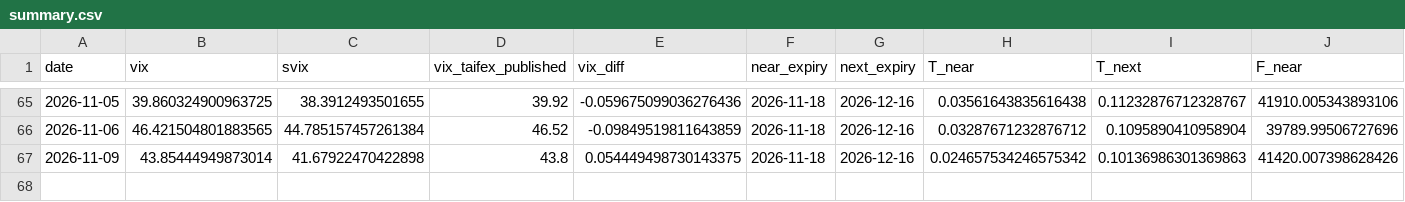
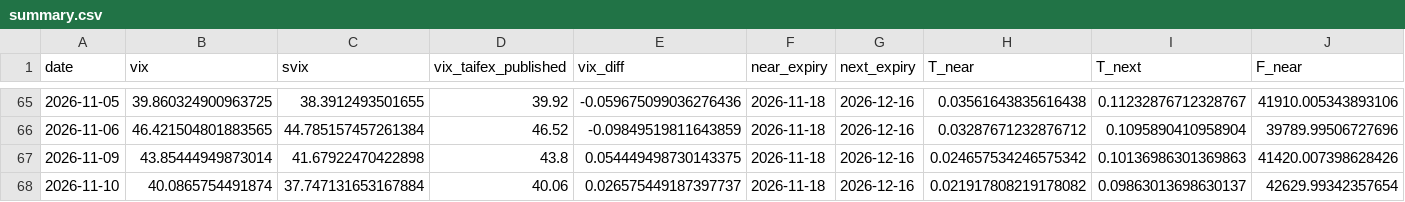
Before and after one commit to starckyang/twse_option_implied_info, a CSV file: summary.csv, drawn as a sheet; only a part is shown, gaps mark what is left out; rows hold the shown columns only; the diff names each change by its address in the sheet, - before the commit and + after, or states it on an @@ line.

```diff
--- a/summary.csv
+++ b/summary.csv
+row 68: 2026-11-10 | 40.0865754491874 | 37.747131653167884 | 40.06 | 0.026575449187397737 | 2026-11-18 | 2026-12-16 | 0.021917808219178082 | 0.09863013698630137 | 42629.99342357654
```
Also changed, not shown: crash.csv, 1 other file.
